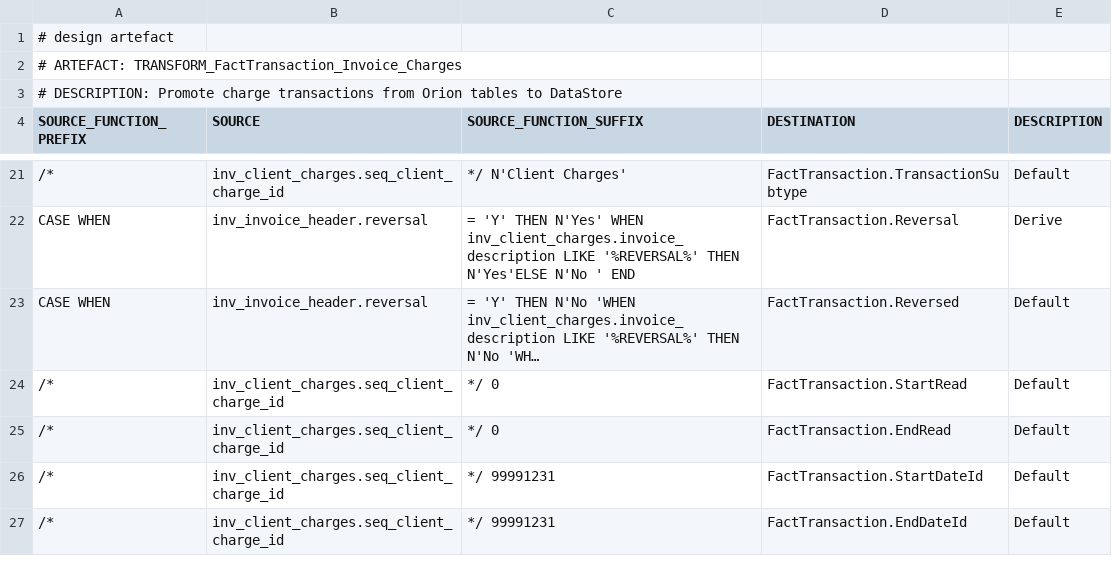
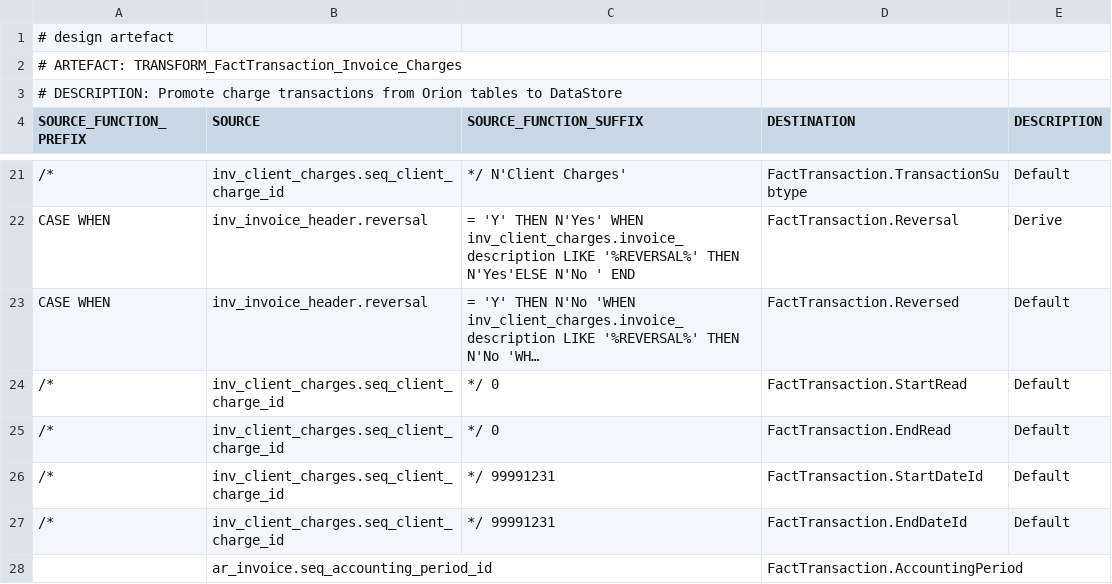
Before and after one commit to melvinwi/EDWCI, a TSV file: transformations/TRANSFORM_FactTransaction_Invoice_Charges.tsv, drawn as a sheet; only a part is shown, gaps mark what is left out; long unchanged cells end in …; the diff covers the shown part only; the diff names each change by its address in the sheet, - before the commit and + after, or states it on an @@ line.

Commit message:
Add AccountingPeriod to FactTransaction

```diff
--- a/transformations/TRANSFORM_FactTransaction_Invoice_Charges.tsv
+++ b/transformations/TRANSFORM_FactTransaction_Invoice_Charges.tsv
+row 28:  | ar_invoice.seq_accounting_period_id |  | FactTransaction.AccountingPeriod
```
Also changed, not shown: 1 edited cell elsewhere in this file, transformations/TRANSFORM_FactTransaction_Adjustment.tsv, transformations/TRANSFORM_FactTransaction_Invoice_Concession.tsv, 12 other files.
